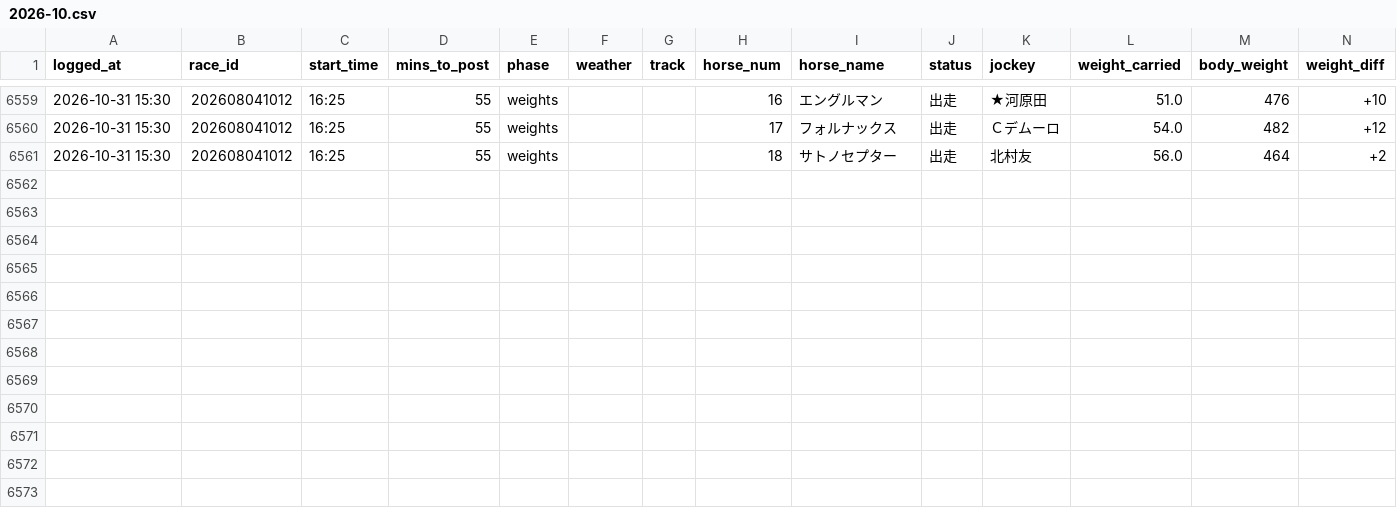
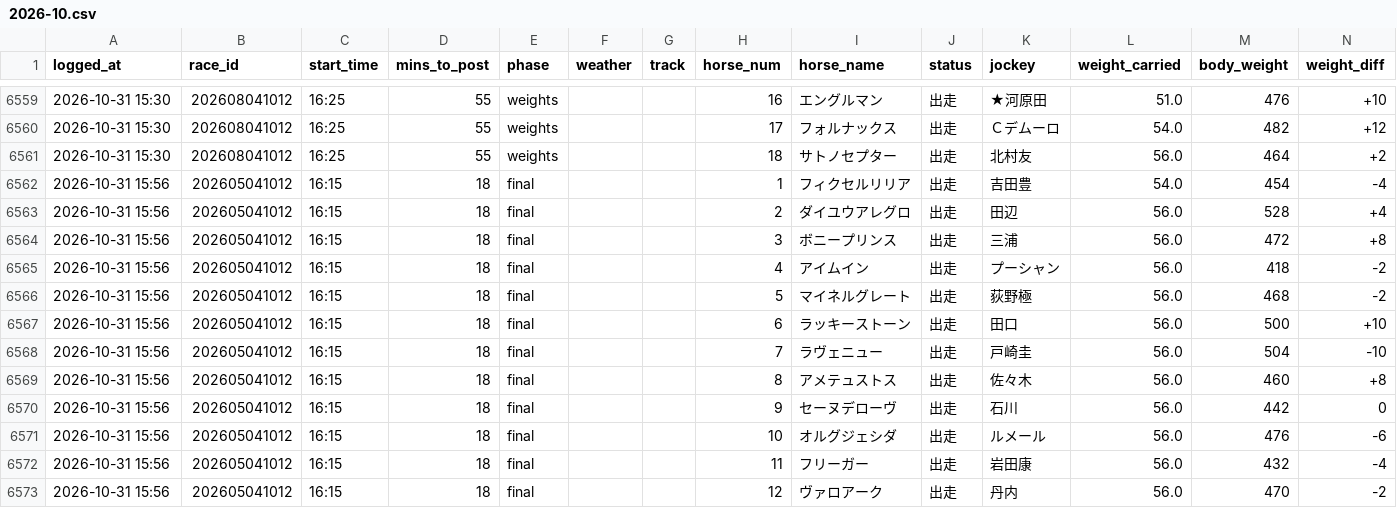
Before and after one commit to sajicosaji/keiba-prediction, a CSV file: data/race_info/2026-10.csv, drawn as a sheet; only a part is shown, gaps mark what is left out; the diff names each change by its address in the sheet, - before the commit and + after, or states it on an @@ line.

```diff
--- a/data/race_info/2026-10.csv
+++ b/data/race_info/2026-10.csv
+row 6562: 2026-10-31 15:56 | 202605041012 | 16:15 | 18 | final |  |  | 1 | フィクセルリリア | 出走 | 吉田豊 | 54.0 | 454 | -4
+row 6563: 2026-10-31 15:56 | 202605041012 | 16:15 | 18 | final |  |  | 2 | ダイユウアレグロ | 出走 | 田辺 | 56.0 | 528 | +4
+row 6564: 2026-10-31 15:56 | 202605041012 | 16:15 | 18 | final |  |  | 3 | ボニープリンス | 出走 | 三浦 | 56.0 | 472 | +8
+row 6565: 2026-10-31 15:56 | 202605041012 | 16:15 | 18 | final |  |  | 4 | アイムイン | 出走 | プーシャン | 56.0 | 418 | -2
+row 6566: 2026-10-31 15:56 | 202605041012 | 16:15 | 18 | final |  |  | 5 | マイネルグレート | 出走 | 荻野極 | 56.0 | 468 | -2
+row 6567: 2026-10-31 15:56 | 202605041012 | 16:15 | 18 | final |  |  | 6 | ラッキーストーン | 出走 | 田口 | 56.0 | 500 | +10
+row 6568: 2026-10-31 15:56 | 202605041012 | 16:15 | 18 | final |  |  | 7 | ラヴェニュー | 出走 | 戸崎圭 | 56.0 | 504 | -10
+row 6569: 2026-10-31 15:56 | 202605041012 | 16:15 | 18 | final |  |  | 8 | アメテュストス | 出走 | 佐々木 | 56.0 | 460 | +8
+row 6570: 2026-10-31 15:56 | 202605041012 | 16:15 | 18 | final |  |  | 9 | セーヌデローヴ | 出走 | 石川 | 56.0 | 442 | 0
+row 6571: 2026-10-31 15:56 | 202605041012 | 16:15 | 18 | final |  |  | 10 | オルグジェシダ | 出走 | ルメール | 56.0 | 476 | -6
+row 6572: 2026-10-31 15:56 | 202605041012 | 16:15 | 18 | final |  |  | 11 | フリーガー | 出走 | 岩田康 | 56.0 | 432 | -4
+row 6573: 2026-10-31 15:56 | 202605041012 | 16:15 | 18 | final |  |  | 12 | ヴァロアーク | 出走 | 丹内 | 56.0 | 470 | -2
```
Also changed, not shown: data/pred_log/2026-10.csv, data/sent_log.csv, 2 other files.
